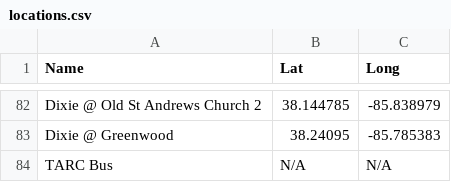
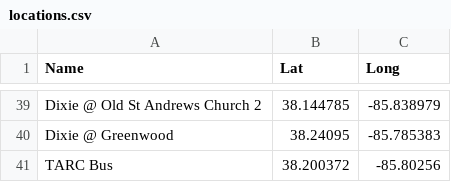
Before and after one commit to civicdata/cityvoice, a CSV file: data/locations.csv, drawn as a sheet; only a part is shown, gaps mark what is left out; the diff covers the shown part only.

```diff
--- a/data/locations.csv
+++ b/data/locations.csv
@@ -83,2 +40,2 @@ Dixie @ Old St Andrews Church 2,38.144785,-85.838979
 Dixie @ Greenwood,38.24095,-85.785383
-TARC Bus, N/A, N/A
+TARC Bus,38.200372,-85.80256
```
Also changed, not shown: 43 removed rows elsewhere in this file.
